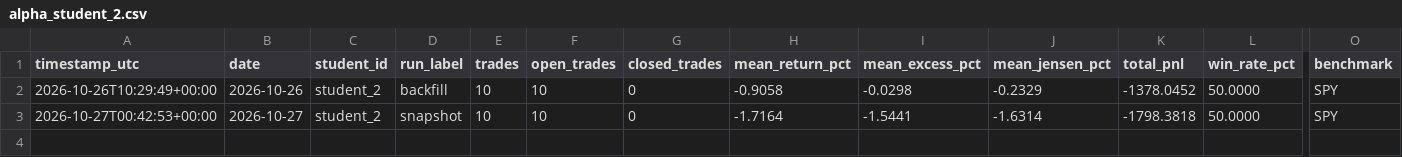
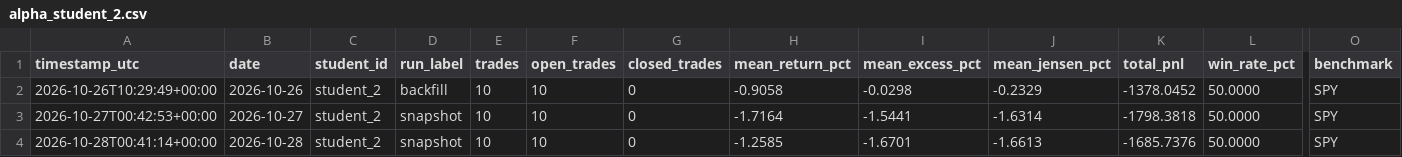
Before and after one commit to Anonymous-2924/ai-trading-system, a CSV file: trading-logs/alpha_student_2.csv, drawn as a sheet; only a part is shown, gaps mark what is left out; rows hold the shown columns only; the diff names each change by its address in the sheet, - before the commit and + after, or states it on an @@ line.

```diff
--- a/trading-logs/alpha_student_2.csv
+++ b/trading-logs/alpha_student_2.csv
+row 4: 2026-10-28T00:41:14+00:00 | 2026-10-28 | student_2 | snapshot | 10 | 10 | 0 | -1.2585 | -1.6701 | -1.6613 | -1685.7376 | 50.0000 | SPY
```
Also changed, not shown: trading-logs/alpha_student_1.csv, trading-logs/alpha_student_3.csv, 11 other files.
